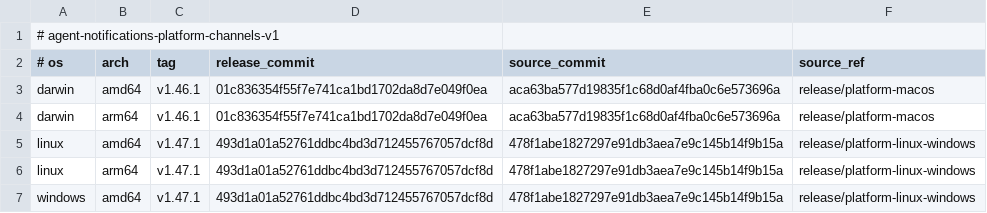
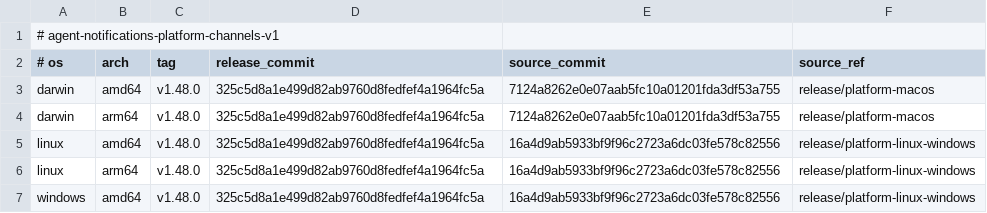
Before and after one commit to 777genius/agent-notifications, a TSV file: release-channels.tsv, drawn as a sheet.

Commit message:
chore(release): prepare v1.48.0 platform channel promotion
Activate only after all release assets and immutable platform source snapshots are public. Both platform source merge commits preserve prior history and have the exact qualified release tree.

Refs #105, #301, #302, #309, #320, #336, #337

```diff
--- a/release-channels.tsv
+++ b/release-channels.tsv
@@ -2,6 +2,6 @@
 # os	arch	tag	release_commit	source_commit	source_ref
-darwin	amd64	v1.46.1	01c836354f55f7e741ca1bd1702da8d7e049f0ea	aca63ba577d19835f1c68d0af4fba0c6e573696a	release/platform-macos
-darwin	arm64	v1.46.1	01c836354f55f7e741ca1bd1702da8d7e049f0ea	aca63ba577d19835f1c68d0af4fba0c6e573696a	release/platform-macos
-linux	amd64	v1.47.1	493d1a01a52761ddbc4bd3d712455767057dcf8d	478f1abe1827297e91db3aea7e9c145b14f9b15a	release/platform-linux-windows
-linux	arm64	v1.47.1	493d1a01a52761ddbc4bd3d712455767057dcf8d	478f1abe1827297e91db3aea7e9c145b14f9b15a	release/platform-linux-windows
-windows	amd64	v1.47.1	493d1a01a52761ddbc4bd3d712455767057dcf8d	478f1abe1827297e91db3aea7e9c145b14f9b15a	release/platform-linux-windows
+darwin	amd64	v1.48.0	325c5d8a1e499d82ab9760d8fedfef4a1964fc5a	7124a8262e0e07aab5fc10a01201fda3df53a755	release/platform-macos
+darwin	arm64	v1.48.0	325c5d8a1e499d82ab9760d8fedfef4a1964fc5a	7124a8262e0e07aab5fc10a01201fda3df53a755	release/platform-macos
+linux	amd64	v1.48.0	325c5d8a1e499d82ab9760d8fedfef4a1964fc5a	16a4d9ab5933bf9f96c2723a6dc03fe578c82556	release/platform-linux-windows
+linux	arm64	v1.48.0	325c5d8a1e499d82ab9760d8fedfef4a1964fc5a	16a4d9ab5933bf9f96c2723a6dc03fe578c82556	release/platform-linux-windows
+windows	amd64	v1.48.0	325c5d8a1e499d82ab9760d8fedfef4a1964fc5a	16a4d9ab5933bf9f96c2723a6dc03fe578c82556	release/platform-linux-windows
```
Also changed, not shown: 2 other files.
